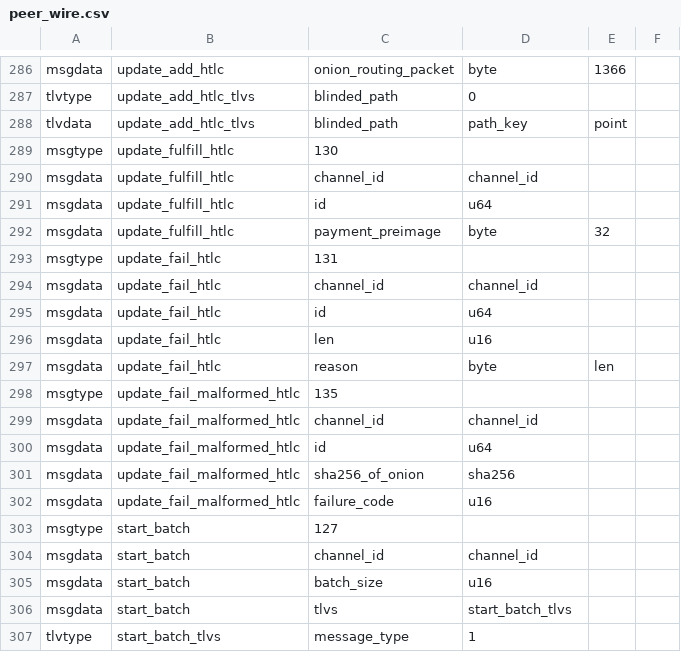
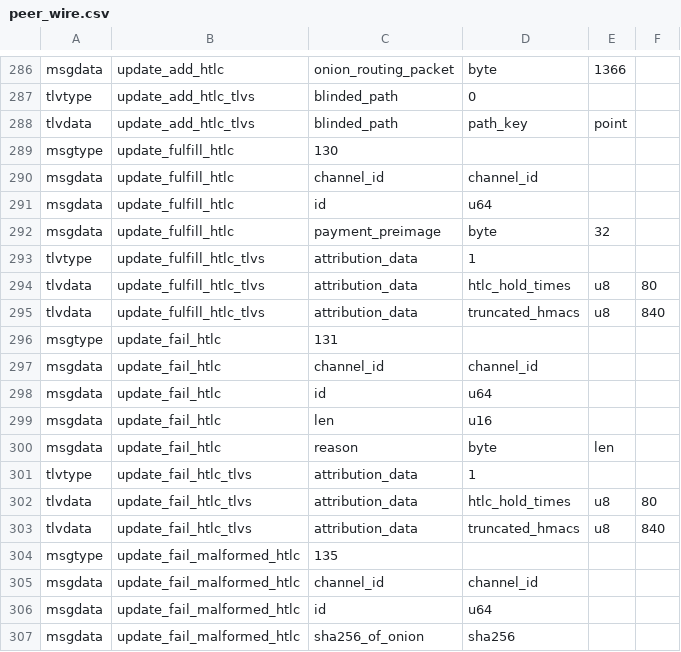
Before and after one commit to ElementsProject/lightning, a CSV file: wire/peer_wire.csv, drawn as a sheet; only a part is shown, gaps mark what is left out; the shorter side is filled out with more unchanged rows; the diff names each change by its address in the sheet, - before the commit and + after, or states it on an @@ line.

Commit message:
Add attribution data to onionreply and update_fail/fulfill_htlc
Adding the optional TLVs to update_fail_htlc, update_fulfill_htlc and struct onionreply
so that we can parse and store it.

Key Changes:
 - Add tlvtype 'attribution_data' to 'update_fail_htlc' and 'update_fulfill_htlc' msgtype.
 - Add struct attribution_data (holds serialised attribution data in an array) to struct onionreply.
 - Update run-peer-wire.c to include the newly added fields along with helpers to compare.
 - Add wire/extracted_peer_06_attribution.patch: the TLVs are already in
   BOLT #2, but our BOLT extractor trips on the `20*u32` and `210*sha256[..4]` type notation.
   We need to update the extractor to make it compatible with new changes.

```diff
--- a/wire/peer_wire.csv
+++ b/wire/peer_wire.csv
+row 293: tlvtype | update_fulfill_htlc_tlvs | attribution_data | 1
+row 294: tlvdata | update_fulfill_htlc_tlvs | attribution_data | htlc_hold_times | u8 | 80
+row 295: tlvdata | update_fulfill_htlc_tlvs | attribution_data | truncated_hmacs | u8 | 840
+row 301: tlvtype | update_fail_htlc_tlvs | attribution_data | 1
+row 302: tlvdata | update_fail_htlc_tlvs | attribution_data | htlc_hold_times | u8 | 80
+row 303: tlvdata | update_fail_htlc_tlvs | attribution_data | truncated_hmacs | u8 | 840
```
Also changed, not shown: 4 other files.
